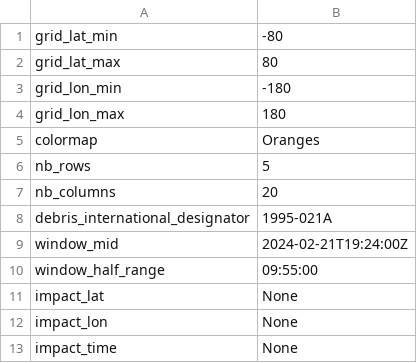
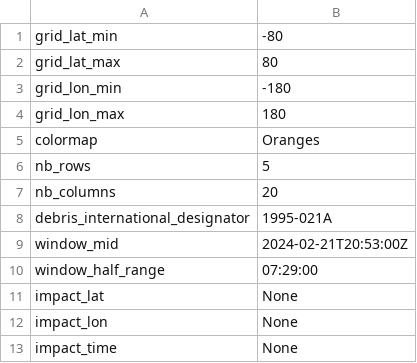
Before and after one commit to Nosudrum/discord-games, a CSV file: reentry-bingo/input_settings.csv, drawn as a sheet.

```diff
--- a/reentry-bingo/input_settings.csv
+++ b/reentry-bingo/input_settings.csv
@@ -8,4 +8,4 @@ nb_columns,20
 debris_international_designator,1995-021A
-window_mid,2024-02-21T19:24:00Z
-window_half_range,09:55:00
+window_mid,2024-02-21T20:53:00Z
+window_half_range,07:29:00
 impact_lat,None
```
Also changed, not shown: 3 other files.
